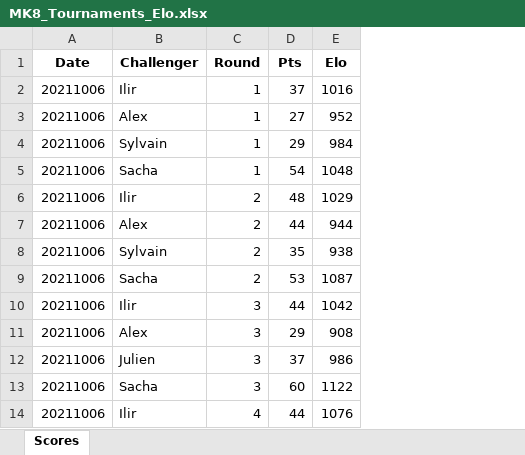
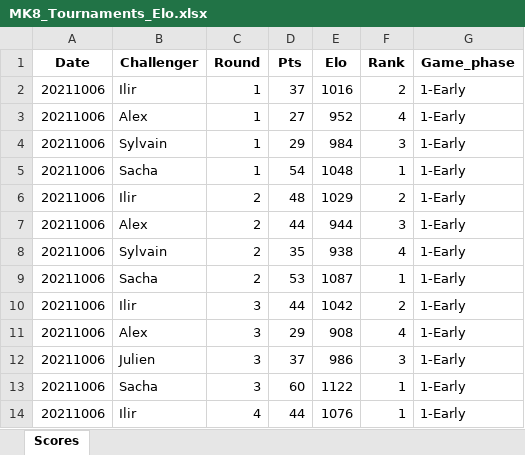
Before and after one commit to kiwil87/mario-kart-elo-calculator, an Excel workbook: Data/MK8_Tournaments_Elo.xlsx, sheet Scores, drawn as a sheet; only a part is shown; values as stored, in another font and other column widths than the file's, no borders; the diff covers the shown part only; the diff names each change by its address in the sheet, - before the commit and + after, or states it on an @@ line.

```diff
--- a/Data/MK8_Tournaments_Elo.xlsx (sheet Scores)
+++ b/Data/MK8_Tournaments_Elo.xlsx (sheet Scores)
+column F (Rank), rows 2-14: 2 | 4 | 3 | 1 | 2 | 3 | 4 | 1 | 2 | 4 | 3 | 1 | 1
+column G (Game_phase), rows 2-14: all 1-Early
```
Also changed, not shown: 108 added rows elsewhere in this sheet, Data/MK8_Tournaments.xlsx, Data/MK8_Tournaments_wins.xlsx, 3 other files.
